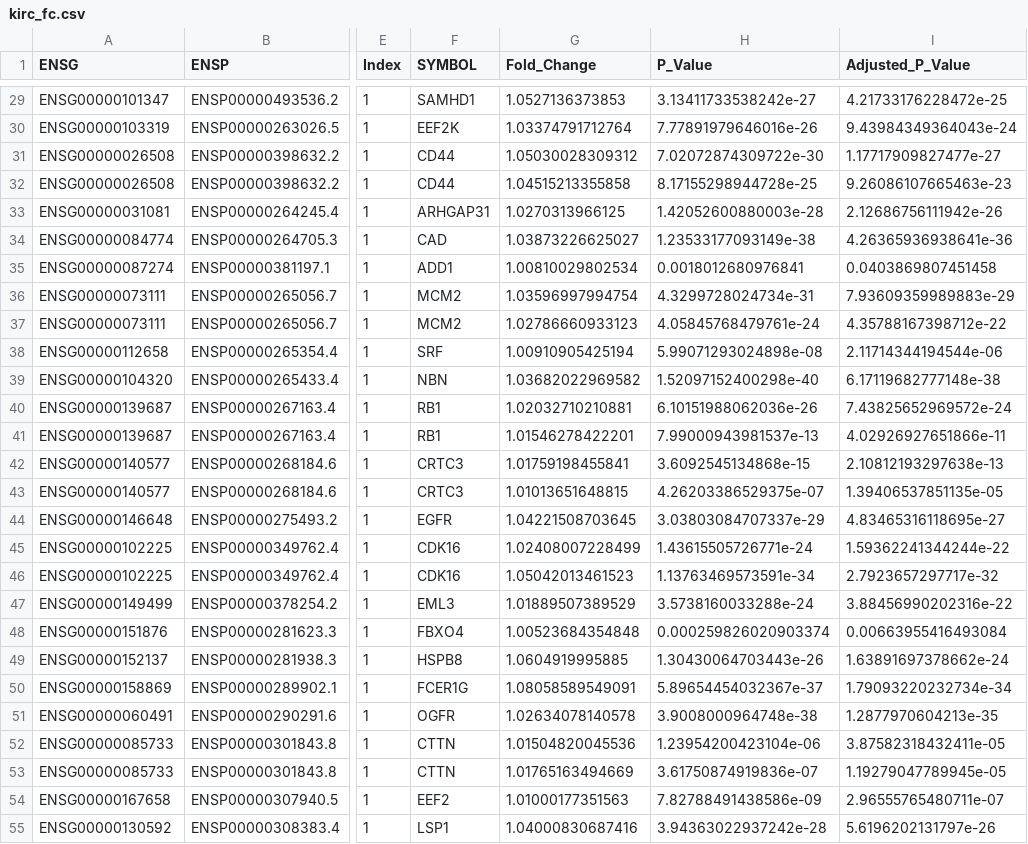
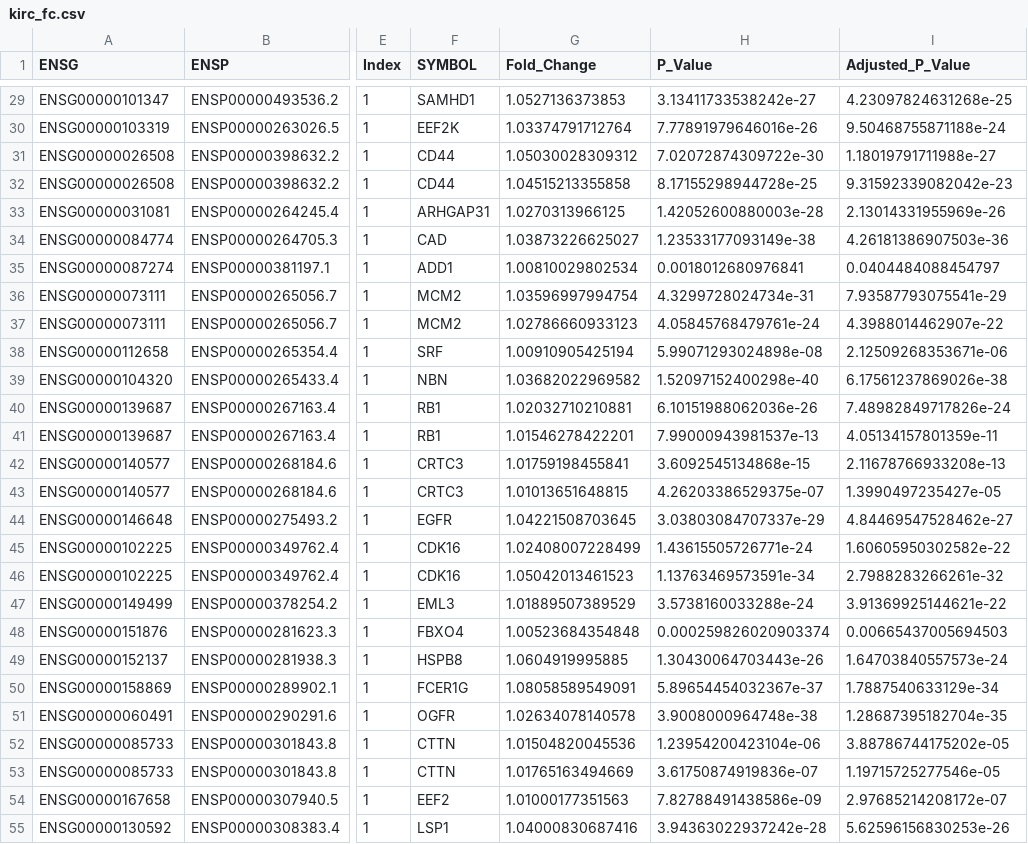
Before and after one commit to zhenzuo2/PPP, a CSV file: output/DPP/kirc_fc.csv, drawn as a sheet; only a part is shown, gaps mark what is left out; the diff covers the shown part only; the diff names each change by its address in the sheet, - before the commit and + after, or states it on an @@ line.

```diff
--- a/output/DPP/kirc_fc.csv
+++ b/output/DPP/kirc_fc.csv
-I29 (Adjusted_P_Value): 4.21733176228472e-25
+I29 (Adjusted_P_Value): 4.23097824631268e-25
-I30 (Adjusted_P_Value): 9.43984349364043e-24
+I30 (Adjusted_P_Value): 9.50468755871188e-24
-I31 (Adjusted_P_Value): 1.17717909827477e-27
+I31 (Adjusted_P_Value): 1.18019791711988e-27
-I32 (Adjusted_P_Value): 9.26086107665463e-23
+I32 (Adjusted_P_Value): 9.31592339082042e-23
-I33 (Adjusted_P_Value): 2.12686756111942e-26
+I33 (Adjusted_P_Value): 2.13014331955969e-26
-I34 (Adjusted_P_Value): 4.26365936938641e-36
+I34 (Adjusted_P_Value): 4.26181386907503e-36
-I35 (Adjusted_P_Value): 0.0403869807451458
+I35 (Adjusted_P_Value): 0.0404484088454797
-I36 (Adjusted_P_Value): 7.93609359989883e-29
+I36 (Adjusted_P_Value): 7.93587793075541e-29
-I37 (Adjusted_P_Value): 4.35788167398712e-22
+I37 (Adjusted_P_Value): 4.3988014462907e-22
-I38 (Adjusted_P_Value): 2.11714344194544e-06
+I38 (Adjusted_P_Value): 2.12509268353671e-06
-I39 (Adjusted_P_Value): 6.17119682777148e-38
+I39 (Adjusted_P_Value): 6.17561237869026e-38
-I40 (Adjusted_P_Value): 7.43825652969572e-24
+I40 (Adjusted_P_Value): 7.48982849717826e-24
-I41 (Adjusted_P_Value): 4.02926927651866e-11
+I41 (Adjusted_P_Value): 4.05134157801359e-11
-I42 (Adjusted_P_Value): 2.10812193297638e-13
+I42 (Adjusted_P_Value): 2.11678766933208e-13
-I43 (Adjusted_P_Value): 1.39406537851135e-05
+I43 (Adjusted_P_Value): 1.3990497235427e-05
-I44 (Adjusted_P_Value): 4.83465316118695e-27
+I44 (Adjusted_P_Value): 4.84469547528462e-27
-I45 (Adjusted_P_Value): 1.59362241344244e-22
+I45 (Adjusted_P_Value): 1.60605950302582e-22
-I46 (Adjusted_P_Value): 2.7923657297717e-32
+I46 (Adjusted_P_Value): 2.7988283266261e-32
-I47 (Adjusted_P_Value): 3.88456990202316e-22
+I47 (Adjusted_P_Value): 3.91369925144621e-22
-I48 (Adjusted_P_Value): 0.00663955416493084
+I48 (Adjusted_P_Value): 0.00665437005694503
-I49 (Adjusted_P_Value): 1.63891697378662e-24
+I49 (Adjusted_P_Value): 1.64703840557573e-24
-I50 (Adjusted_P_Value): 1.79093220232734e-34
+I50 (Adjusted_P_Value): 1.7887540633129e-34
-I51 (Adjusted_P_Value): 1.2877970604213e-35
+I51 (Adjusted_P_Value): 1.28687395182704e-35
-I52 (Adjusted_P_Value): 3.87582318432411e-05
+I52 (Adjusted_P_Value): 3.88786744175202e-05
-I53 (Adjusted_P_Value): 1.19279047789945e-05
+I53 (Adjusted_P_Value): 1.19715725277546e-05
-I54 (Adjusted_P_Value): 2.96555765480711e-07
+I54 (Adjusted_P_Value): 2.97685214208172e-07
-I55 (Adjusted_P_Value): 5.6196202131797e-26
+I55 (Adjusted_P_Value): 5.62596156830253e-26
```
Also changed, not shown: 106 edited cells elsewhere in this file, output/DPP/hnsc_fc.csv, output/DPP/luad_fc.csv, 35 other files.
